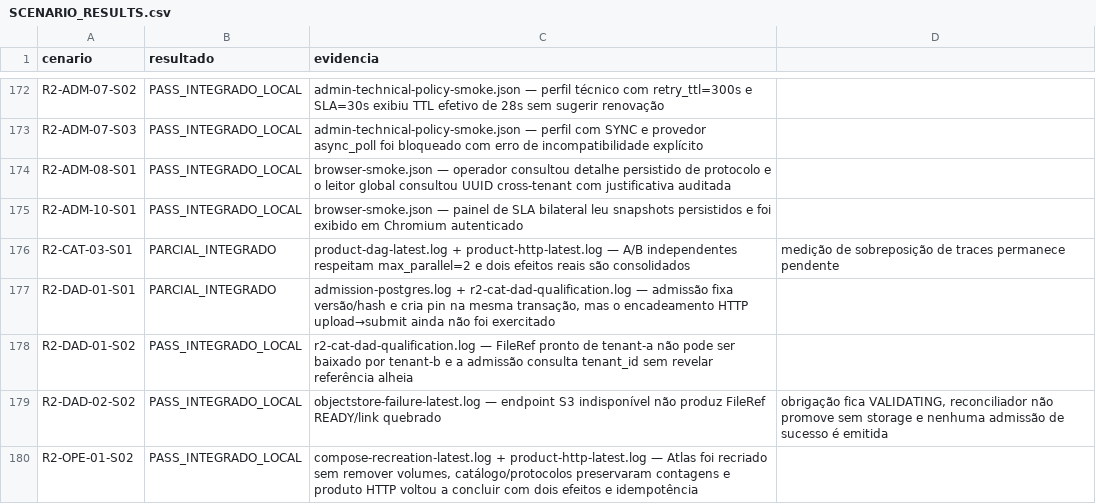
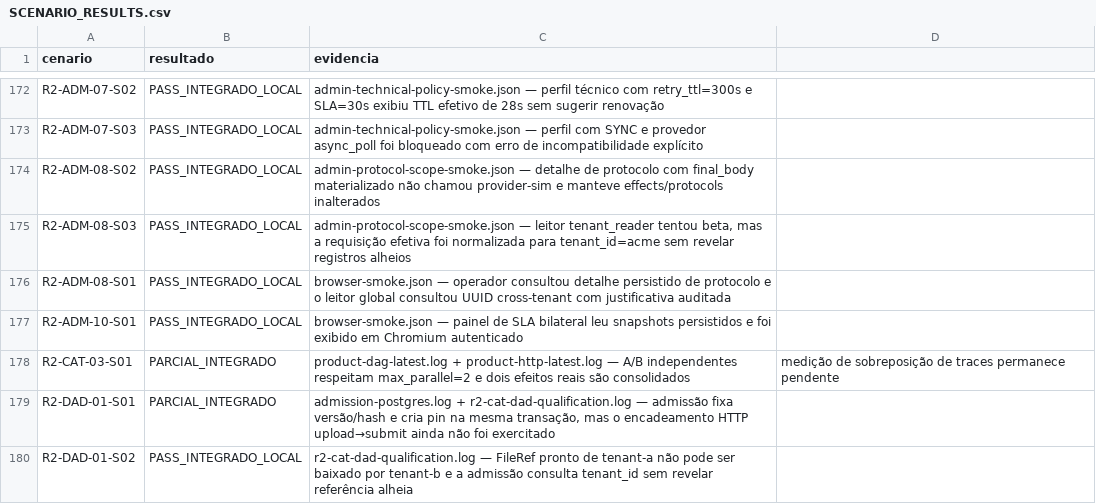
Before and after one commit to leandroclf/ai-hub, a CSV file: docs/reviews/2026-09-09-r4/implementation/SCENARIO_RESULTS.csv, drawn as a sheet; only a part is shown, gaps mark what is left out; the shorter side is filled out with more unchanged rows.

Commit message:
test(portal): qualifica escopo e custodia de protocolos
Contexto: adiciona ensaio Chromium para consulta de resultado final materializado sem chamada ao provedor e tentativa de filtro cross-tenant por usuário tenant_reader.\n\nImpacto: qualifica R2-ADM-08-S02/S03, fecha a tarefa 3.8 com o cenário de diagnóstico já existente e preserva o isolamento de escopo no portal.

```diff
--- a/docs/reviews/2026-09-09-r4/implementation/SCENARIO_RESULTS.csv
+++ b/docs/reviews/2026-09-09-r4/implementation/SCENARIO_RESULTS.csv
@@ -173,2 +173,4 @@ R2-ADM-07-S02;PASS_INTEGRADO_LOCAL;admin-technical-policy-smoke.json — perfil
 R2-ADM-07-S03;PASS_INTEGRADO_LOCAL;admin-technical-policy-smoke.json — perfil com SYNC e provedor async_poll foi bloqueado com erro de incompatibilidade explícito
+R2-ADM-08-S02;PASS_INTEGRADO_LOCAL;admin-protocol-scope-smoke.json — detalhe de protocolo com final_body materializado não chamou provider-sim e manteve effects/protocols inalterados
+R2-ADM-08-S03;PASS_INTEGRADO_LOCAL;admin-protocol-scope-smoke.json — leitor tenant_reader tentou beta, mas a requisição efetiva foi normalizada para tenant_id=acme sem revelar registros alheios
 R2-ADM-08-S01;PASS_INTEGRADO_LOCAL;browser-smoke.json — operador consultou detalhe persistido de protocolo e o leitor global consultou UUID cross-tenant com justificativa auditada
```
Also changed, not shown: docs/reviews/2026-09-09-r4/implementation/RESULT-MATRIX-732-CENARIOS.csv, 6 other files.
